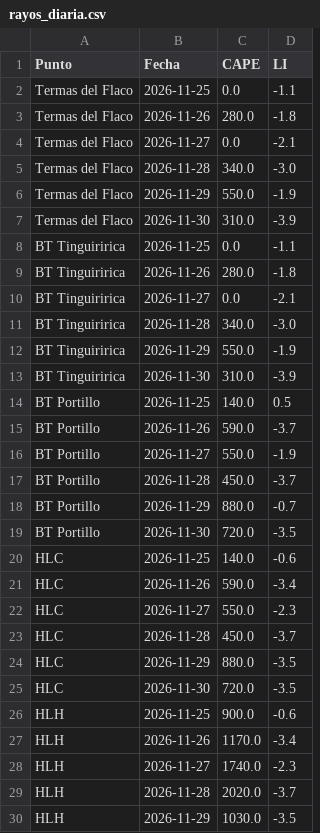
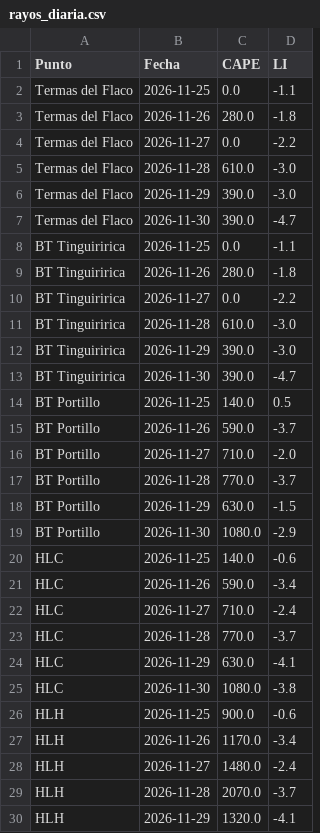
Before and after one commit to robleiva/BotonRojoTE, a CSV file: historico/rayos_diaria.csv, drawn as a sheet; only a part is shown; the diff covers the shown part only.

```diff
--- a/historico/rayos_diaria.csv
+++ b/historico/rayos_diaria.csv
@@ -3,28 +3,28 @@ Termas del Flaco,2026-11-25,0.0,-1.1
 Termas del Flaco,2026-11-26,280.0,-1.8
-Termas del Flaco,2026-11-27,0.0,-2.1
-Termas del Flaco,2026-11-28,340.0,-3.0
-Termas del Flaco,2026-11-29,550.0,-1.9
-Termas del Flaco,2026-11-30,310.0,-3.9
+Termas del Flaco,2026-11-27,0.0,-2.2
+Termas del Flaco,2026-11-28,610.0,-3.0
+Termas del Flaco,2026-11-29,390.0,-3.0
+Termas del Flaco,2026-11-30,390.0,-4.7
 BT Tinguiririca,2026-11-25,0.0,-1.1
 BT Tinguiririca,2026-11-26,280.0,-1.8
-BT Tinguiririca,2026-11-27,0.0,-2.1
-BT Tinguiririca,2026-11-28,340.0,-3.0
-BT Tinguiririca,2026-11-29,550.0,-1.9
-BT Tinguiririca,2026-11-30,310.0,-3.9
+BT Tinguiririca,2026-11-27,0.0,-2.2
+BT Tinguiririca,2026-11-28,610.0,-3.0
+BT Tinguiririca,2026-11-29,390.0,-3.0
+BT Tinguiririca,2026-11-30,390.0,-4.7
 BT Portillo,2026-11-25,140.0,0.5
 BT Portillo,2026-11-26,590.0,-3.7
-BT Portillo,2026-11-27,550.0,-1.9
-BT Portillo,2026-11-28,450.0,-3.7
-BT Portillo,2026-11-29,880.0,-0.7
-BT Portillo,2026-11-30,720.0,-3.5
+BT Portillo,2026-11-27,710.0,-2.0
+BT Portillo,2026-11-28,770.0,-3.7
+BT Portillo,2026-11-29,630.0,-1.5
+BT Portillo,2026-11-30,1080.0,-2.9
 HLC,2026-11-25,140.0,-0.6
 HLC,2026-11-26,590.0,-3.4
-HLC,2026-11-27,550.0,-2.3
-HLC,2026-11-28,450.0,-3.7
-HLC,2026-11-29,880.0,-3.5
-HLC,2026-11-30,720.0,-3.5
+HLC,2026-11-27,710.0,-2.4
+HLC,2026-11-28,770.0,-3.7
+HLC,2026-11-29,630.0,-4.1
+HLC,2026-11-30,1080.0,-3.8
 HLH,2026-11-25,900.0,-0.6
 HLH,2026-11-26,1170.0,-3.4
-HLH,2026-11-27,1740.0,-2.3
-HLH,2026-11-28,2020.0,-3.7
-HLH,2026-11-29,1030.0,-3.5
+HLH,2026-11-27,1480.0,-2.4
+HLH,2026-11-28,2070.0,-3.7
+HLH,2026-11-29,1320.0,-4.1
```
Also changed, not shown: 2 edited cells elsewhere in this file, historico/obs_estaciones.csv, 3 other files.
